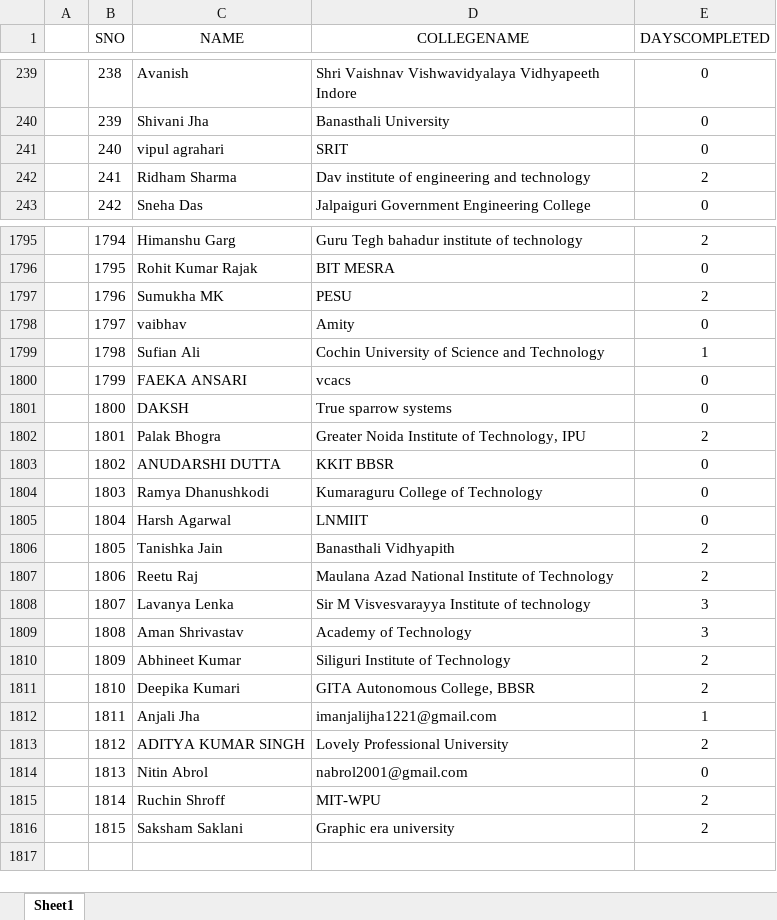
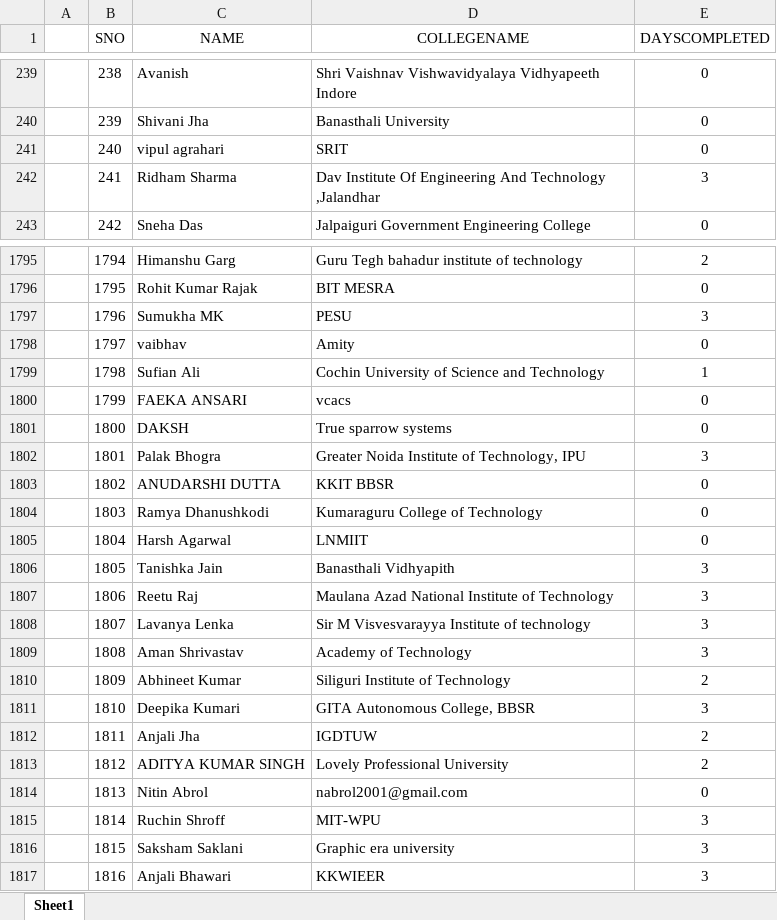
Before and after one commit to SauravMukherjee44/100-Days-of-Code-CodeIN-Progress-Report, an Excel workbook: data.xlsx, sheet Sheet1, drawn as a sheet; only a part is shown, gaps mark what is left out; values as stored, in another font and other column widths than the file's, no borders; charts and pictures not drawn; the diff covers the shown part only; the diff names each change by its address in the sheet, - before the commit and + after, or states it on an @@ line.

Commit message:
Update data.xlsx

```diff
--- a/data.xlsx (sheet Sheet1)
+++ b/data.xlsx (sheet Sheet1)
-D242 (COLLEGENAME): Dav institute of engineering and technology
+D242 (COLLEGENAME): Dav Institute Of Engineering And Technology ,Jalandhar
-E242 (DAYSCOMPLETED): 2
+E242 (DAYSCOMPLETED): 3
-E1797 (DAYSCOMPLETED): 2
+E1797 (DAYSCOMPLETED): 3
-E1802 (DAYSCOMPLETED): 2
+E1802 (DAYSCOMPLETED): 3
-E1806:E1807 (DAYSCOMPLETED): 2
+E1806:E1807 (DAYSCOMPLETED): 3
-E1811 (DAYSCOMPLETED): 2
+E1811 (DAYSCOMPLETED): 3
-D1812 (COLLEGENAME): imanjalijha1221@gmail.com
+D1812 (COLLEGENAME): IGDTUW
-E1812 (DAYSCOMPLETED): 1
+E1812 (DAYSCOMPLETED): 2
-E1815:E1816 (DAYSCOMPLETED): 2
+E1815:E1816 (DAYSCOMPLETED): 3
+row 1817:  | 1816 | Anjali Bhawari | KKWIEER | 3
```
Also changed, not shown: 197 edited cells elsewhere in this sheet.
